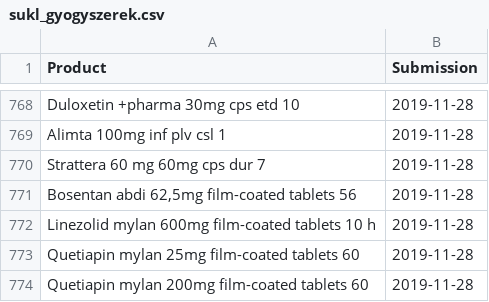
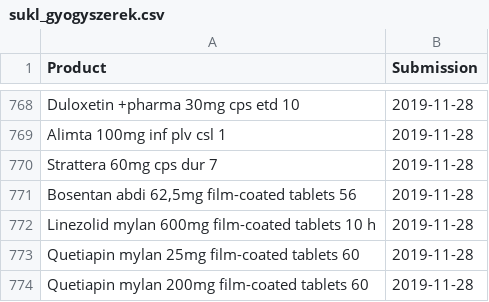
Before and after one commit to fairandaffordable/fairandaffordable.github.io, a CSV file: _data/sukl_gyogyszerek.csv, drawn as a sheet; only a part is shown, gaps mark what is left out.

```diff
--- a/_data/sukl_gyogyszerek.csv
+++ b/_data/sukl_gyogyszerek.csv
@@ -769,3 +769,3 @@
 "Alimta 100mg inf plv csl 1",2019-11-28
-"Strattera 60 mg 60mg cps dur 7",2019-11-28
+"Strattera 60mg cps dur 7",2019-11-28
 "Bosentan abdi 62,5mg film-coated tablets 56",2019-11-28
```
Also changed, not shown: _data/neak_gyogyszerek.csv.
